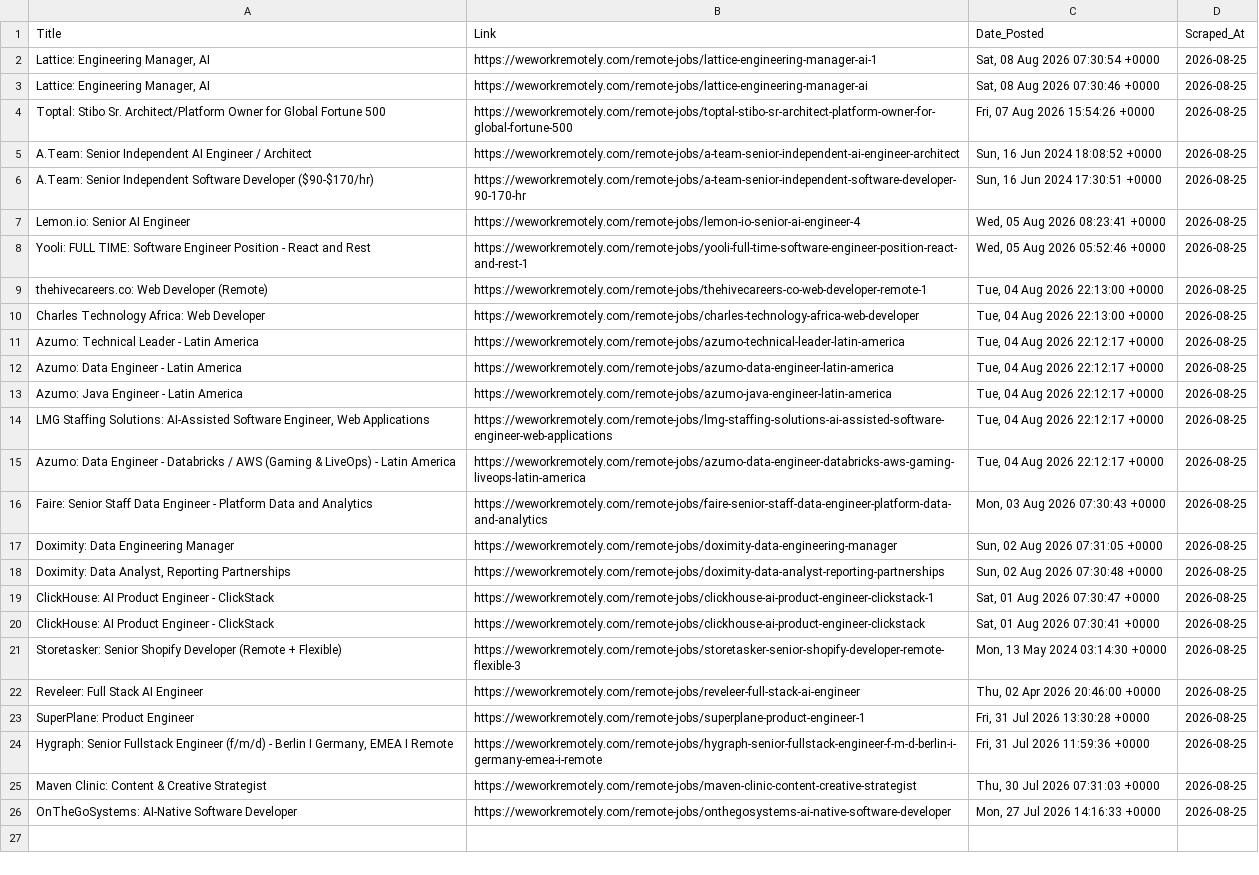
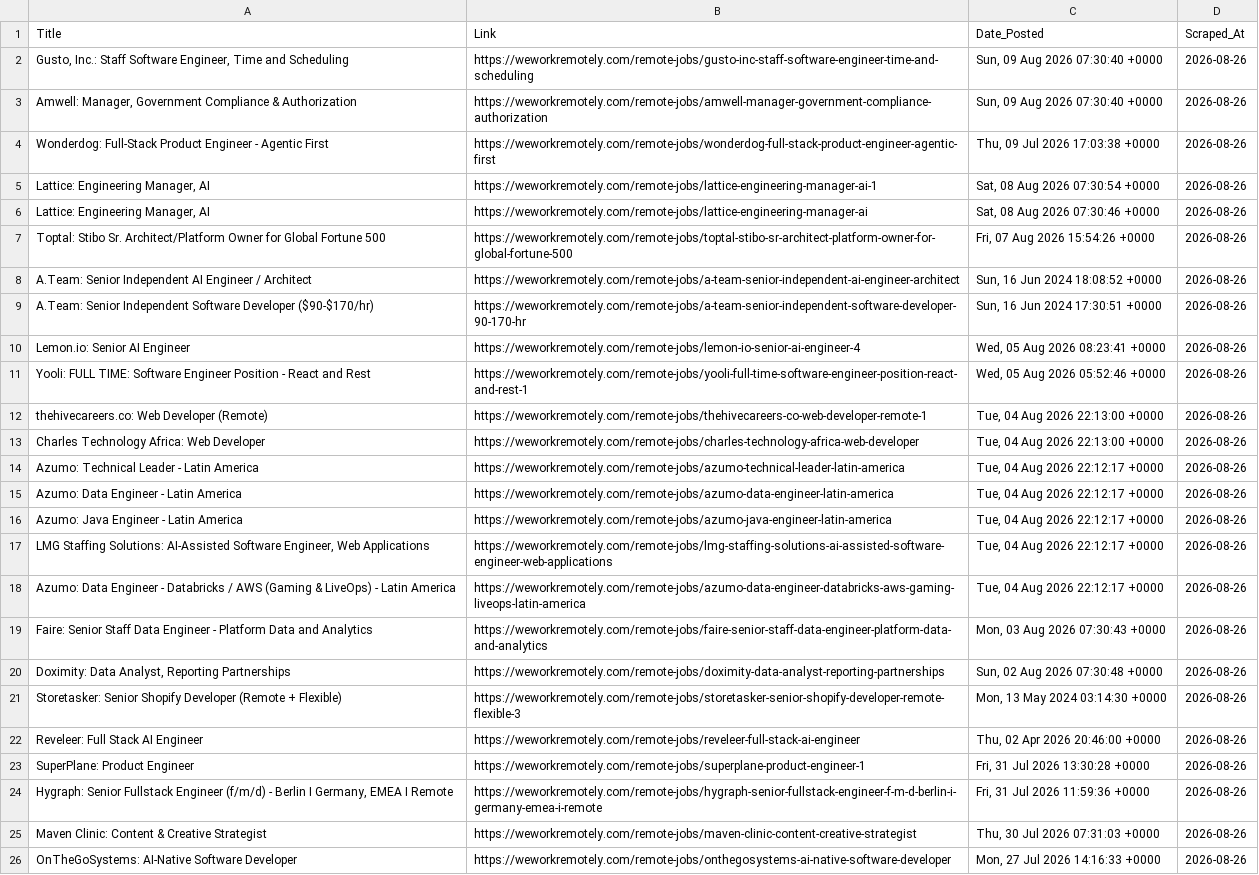
Before and after one commit to Aravindsetti77/data-goldmine, a CSV file: daily_leads.csv, drawn as a sheet; removed rows and columns are numbered as before the commit, all else as after; the diff names each change by its address in the sheet, - before the commit and + after, or states it on an @@ line.

```diff
--- a/daily_leads.csv
+++ b/daily_leads.csv
+row 2: Gusto, Inc.: Staff Software Engineer, Time and Scheduling | https://weworkremotely.com/remote-jobs/gusto-inc-staff-software-engineer-time-and-scheduling | Sun, 09 Aug 2026 07:30:40 +0000 | 2026-08-26
+row 3: Amwell: Manager, Government Compliance & Authorization | https://weworkremotely.com/remote-jobs/amwell-manager-government-compliance-authorization | Sun, 09 Aug 2026 07:30:40 +0000 | 2026-08-26
+row 4: Wonderdog: Full-Stack Product Engineer - Agentic First | https://weworkremotely.com/remote-jobs/wonderdog-full-stack-product-engineer-agentic-first | Thu, 09 Jul 2026 17:03:38 +0000 | 2026-08-26
-D5:D19 (Scraped_At): 2026-08-25
+D5:D19 (Scraped_At): 2026-08-26
-row 17: Doximity: Data Engineering Manager | https://weworkremotely.com/remote-jobs/doximity-data-engineering-manager | Sun, 02 Aug 2026 07:31:05 +0000 | 2026-08-25
-D20 (Scraped_At): 2026-08-25
+D20 (Scraped_At): 2026-08-26
-row 19: ClickHouse: AI Product Engineer - ClickStack | https://weworkremotely.com/remote-jobs/clickhouse-ai-product-engineer-clickstack-1 | Sat, 01 Aug 2026 07:30:47 +0000 | 2026-08-25
-row 20: ClickHouse: AI Product Engineer - ClickStack | https://weworkremotely.com/remote-jobs/clickhouse-ai-product-engineer-clickstack | Sat, 01 Aug 2026 07:30:41 +0000 | 2026-08-25
-D21:D26 (Scraped_At): 2026-08-25
+D21:D26 (Scraped_At): 2026-08-26
```
